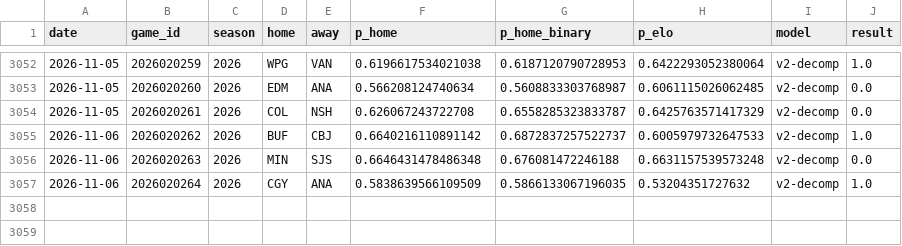
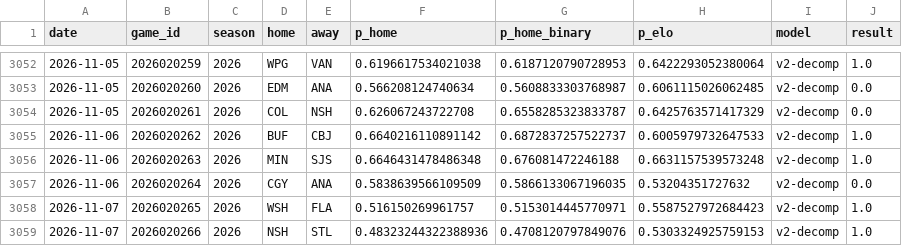
Before and after one commit to azcal/mbm-nhl, a CSV file: logs/graded.csv, drawn as a sheet; only a part is shown, gaps mark what is left out.

```diff
--- a/logs/graded.csv
+++ b/logs/graded.csv
@@ -3055,3 +3055,5 @@ date,game_id,season,home,away,p_home,p_home_binary,p_elo,model,result
 2026-11-06,2026020262,2026,BUF,CBJ,0.6640216110891142,0.6872837257522737,0.6005979732647533,v2-decomp,1.0
-2026-11-06,2026020263,2026,MIN,SJS,0.6646431478486348,0.676081472246188,0.6631157539573248,v2-decomp,0.0
-2026-11-06,2026020264,2026,CGY,ANA,0.5838639566109509,0.5866133067196035,0.53204351727632,v2-decomp,1.0
+2026-11-06,2026020263,2026,MIN,SJS,0.6646431478486348,0.676081472246188,0.6631157539573248,v2-decomp,1.0
+2026-11-06,2026020264,2026,CGY,ANA,0.5838639566109509,0.5866133067196035,0.53204351727632,v2-decomp,0.0
+2026-11-07,2026020265,2026,WSH,FLA,0.516150269961757,0.5153014445770971,0.5587527972684423,v2-decomp,1.0
+2026-11-07,2026020266,2026,NSH,STL,0.48323244322388936,0.4708120797849076,0.5303324925759153,v2-decomp,1.0
```
Also changed, not shown: data/games.csv, logs/predictions.csv, 3 other files.
